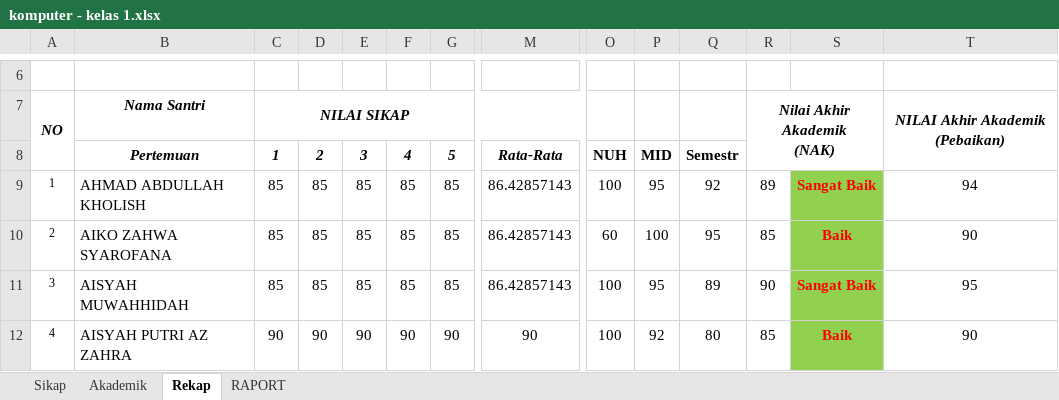
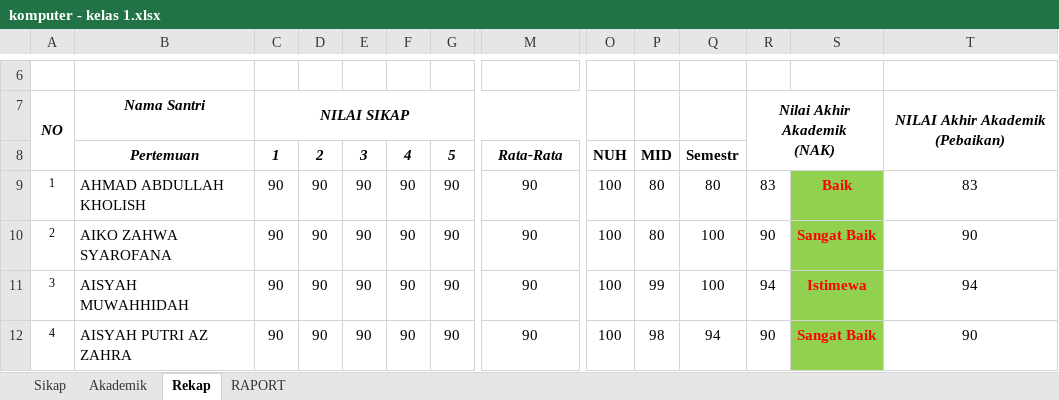
Before and after one commit to mzaini30/rapot-juni-2024, an Excel workbook: komputer - kelas 1.xlsx, sheet Rekap, drawn as a sheet; only a part is shown, gaps mark what is left out; values as stored, in another font and other column widths than the file's, no borders; charts and pictures not drawn; the diff covers the shown part only; the diff names each change by its address in the sheet, - before the commit and + after, or states it on an @@ line.

```diff
--- a/komputer - kelas 1.xlsx (sheet Rekap)
+++ b/komputer - kelas 1.xlsx (sheet Rekap)
-C9:C11: 85
+C9:C11: 90
-D9:D11: 85
+D9:D11: 90
-E9:E11: 85
+E9:E11: 90
-F9:F11: 85
+F9:F11: 90
-G9:G11: 85
+G9:G11: 90
-M9:M11: 86.42857143
+M9:M11: 90
-P9: 95
+P9: 80
-Q9: 92
+Q9: 80
-R9: 89
+R9: 83
-S9: Sangat Baik
+S9: Baik
-T9: 94
+T9: 83
-O10: 60
+O10: 100
-P10: 100
+P10: 80
-Q10: 95
+Q10: 100
-R10: 85
+R10: 90
-S10: Baik
+S10: Sangat Baik
-P11: 95
+P11: 99
-Q11: 89
+Q11: 100
-R11: 90
+R11: 94
-S11: Sangat Baik
+S11: Istimewa
-T11: 95
+T11: 94
-P12: 92
+P12: 98
-Q12: 80
+Q12: 94
-R12: 85
+R12: 90
-S12: Baik
+S12: Sangat Baik
```
Also changed, not shown: 192 edited cells elsewhere in this sheet, sheet Sikap, sheet RAPORT, sheet Akademik, formulas that keep their value, komputer - kelas 2.xlsx, komputer - kelas 3.xlsx.
